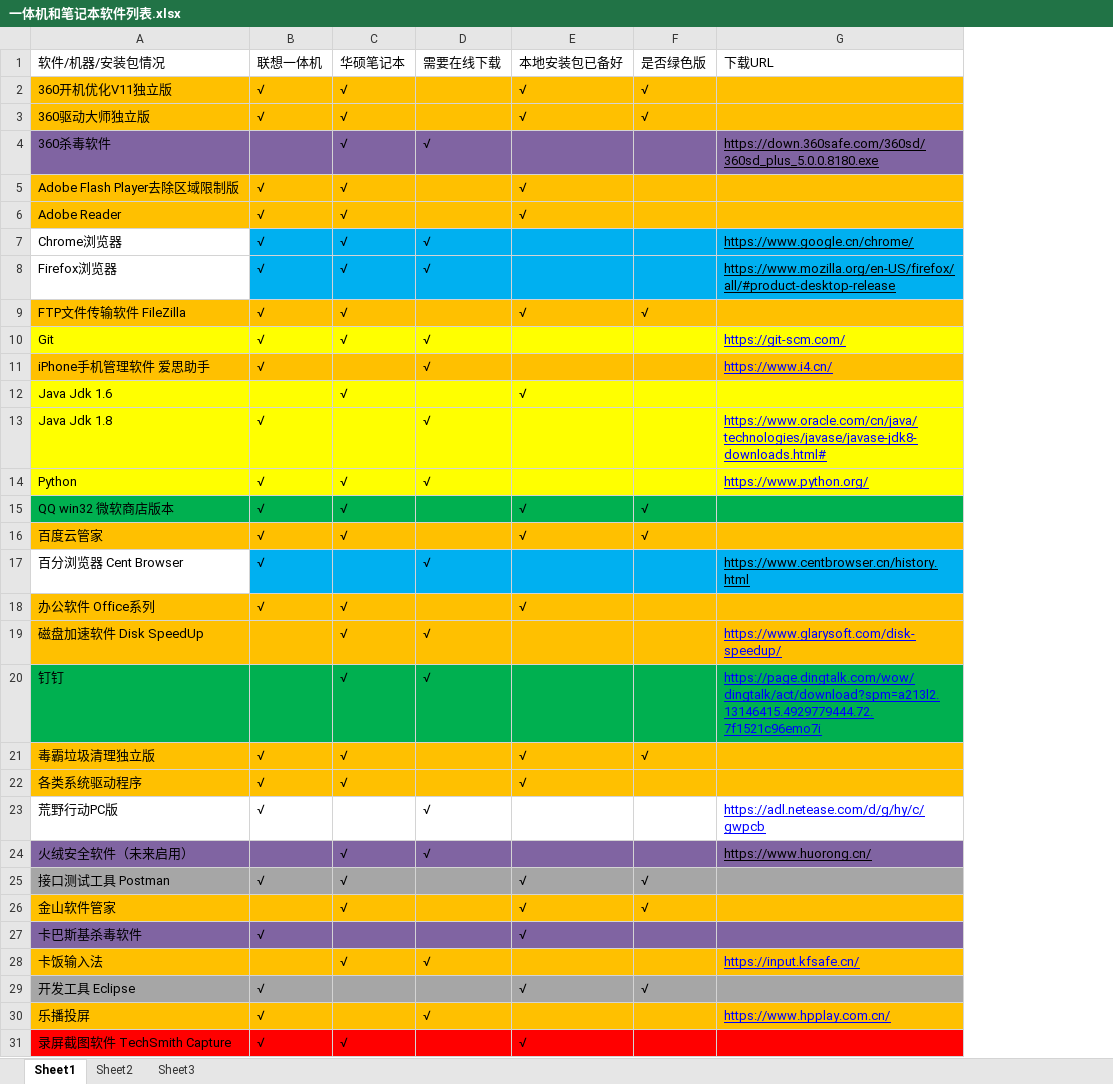
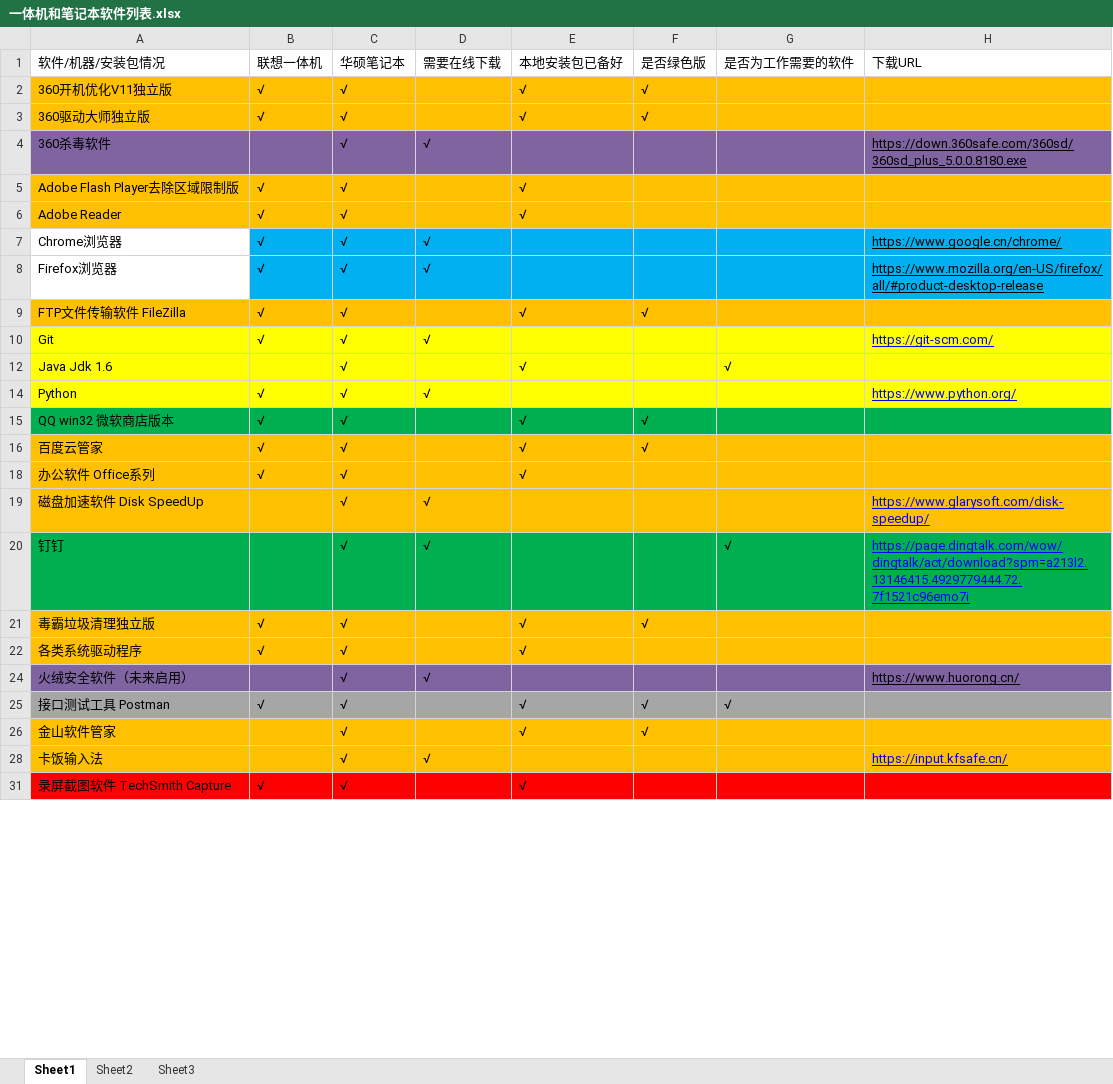
Before and after one commit to LITTLEPINKALLDEAD/DatasOnTelecom, an Excel workbook: 文档/其他文档/Others/PC/一体机和笔记本软件列表.xlsx, sheet Sheet1, drawn as a sheet; only a part is shown; values as stored, in another font and other column widths than the file's, no borders; conditional formats not drawn; removed rows and columns are numbered as before the commit, all else as after; the diff covers the shown part only; the diff names each change by its address in the sheet, - before the commit and + after, or states it on an @@ line.

```diff
--- a/文档/其他文档/Others/PC/一体机和笔记本软件列表.xlsx (sheet Sheet1)
+++ b/文档/其他文档/Others/PC/一体机和笔记本软件列表.xlsx (sheet Sheet1)
+column G, rows 1-25: 是否为工作需要的软件 |  |  |  |  |  |  |  |  |  | √ |  |  |  |  |  | √ |  |  |  | √
@@ row 11 hidden: iPhone手机管理软件 爱思助手 | √ |  | √ |  |  | https://www.i4.cn/ @@
@@ row 13 hidden: Java Jdk 1.8 | √ |  | √ |  |  | https://www.oracle.com/cn/java/technologies/javase/javase-jdk8-downloads.html# @@
@@ row 17 hidden: 百分浏览器 Cent Browser | √ |  | √ |  |  | https://www.centbrowser.cn/history.html @@
@@ row 23 hidden: 荒野行动PC版 | √ |  | √ |  |  | https://adl.netease.com/d/g/hy/c/gwpcb @@
@@ row 27 hidden: 卡巴斯基杀毒软件 | √ |  |  | √ @@
@@ row 29 hidden: 开发工具 Eclipse | √ |  |  | √ | √ @@
@@ row 30 hidden: 乐播投屏 | √ |  | √ |  |  | https://www.hpplay.com.cn/ @@
```
Also changed, not shown: 7 hidden or unhidden rows elsewhere in this sheet, 2 other files.
